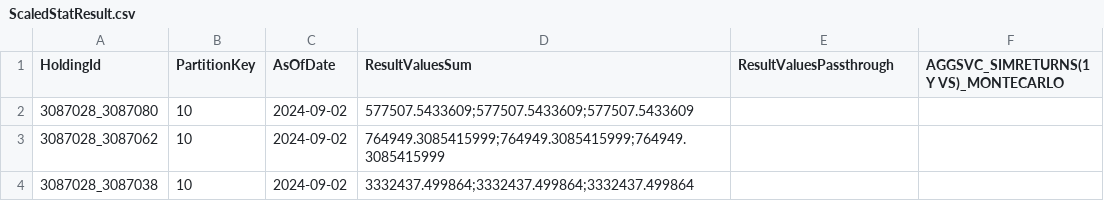
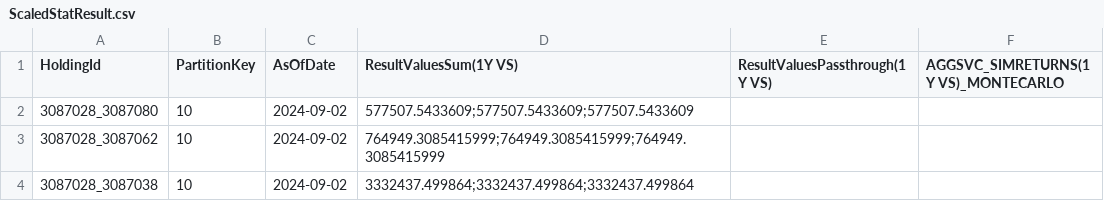
Before and after one commit to activeviam/atoti-spring-boot-template, a CSV file: deployment/docker/inmemory/data/csv/2024-09-02/ScaledStatResult.csv, drawn as a sheet; only a part is shown.

```diff
--- a/deployment/docker/inmemory/data/csv/2024-09-02/ScaledStatResult.csv
+++ b/deployment/docker/inmemory/data/csv/2024-09-02/ScaledStatResult.csv
@@ -1,2 +1,2 @@
-HoldingId,PartitionKey,AsOfDate,ResultValuesSum,ResultValuesPassthrough,AGGSVC_SIMRETURNS(1Y VS)_MONTECARLO
+HoldingId,PartitionKey,AsOfDate,ResultValuesSum(1Y VS),ResultValuesPassthrough(1Y VS),AGGSVC_SIMRETURNS(1Y VS)_MONTECARLO
 3087028_3087080,10,2024-09-02,577507.5433609;577507.5433609;577507.5433609,,
```
Also changed, not shown: deployment/docker/inmemory/data/csv/2024-09-02/Security.csv, deployment/docker/inmemory/data/csv/2024-09-02/StatResults.csv, 16 other files.
